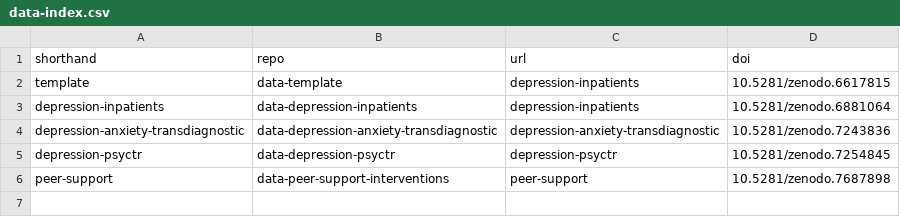
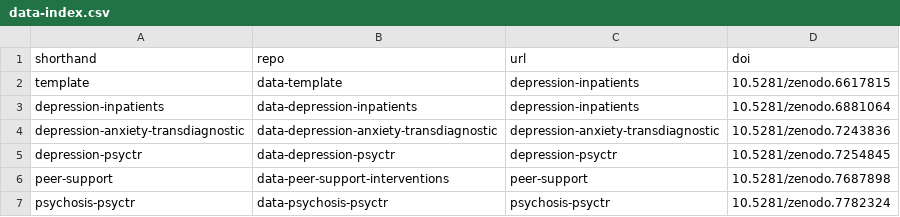
Before and after one commit to metapsy-project/metapsyData, a CSV file: docs/data/data-index.csv, drawn as a sheet.

Commit message:
update psych-psyctr

```diff
--- a/docs/data/data-index.csv
+++ b/docs/data/data-index.csv
@@ -6 +6,2 @@ depression-psyctr;data-depression-psyctr;depression-psyctr;10.5281/zenodo.725484
 peer-support;data-peer-support-interventions;peer-support;10.5281/zenodo.7687898
+psychosis-psyctr;data-psychosis-psyctr;psychosis-psyctr;10.5281/zenodo.7782324
```
